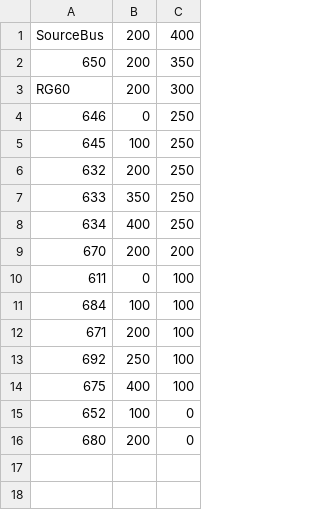
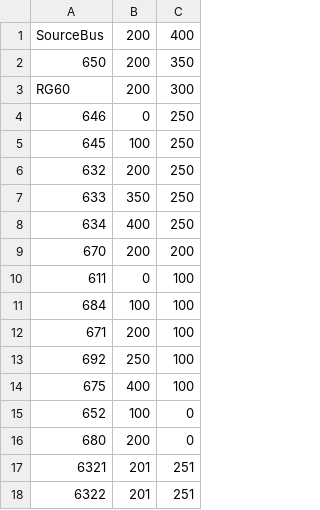
Before and after one commit to sustainable-computing/co_sim_platform, a CSV file: TapControl/tapcontrol/data/IEEE13Node_BusXY.csv, drawn as a sheet; the diff names each change by its address in the sheet, - before the commit and + after, or states it on an @@ line.

```diff
--- a/TapControl/tapcontrol/data/IEEE13Node_BusXY.csv
+++ b/TapControl/tapcontrol/data/IEEE13Node_BusXY.csv
+row 17: 6321 | 201 | 251
+row 18: 6322 | 201 | 251
```
Also changed, not shown: TapControl/tapcontrol/data/IEEE13Nodeckt_Actives_Tap.csv, 7 other files.
